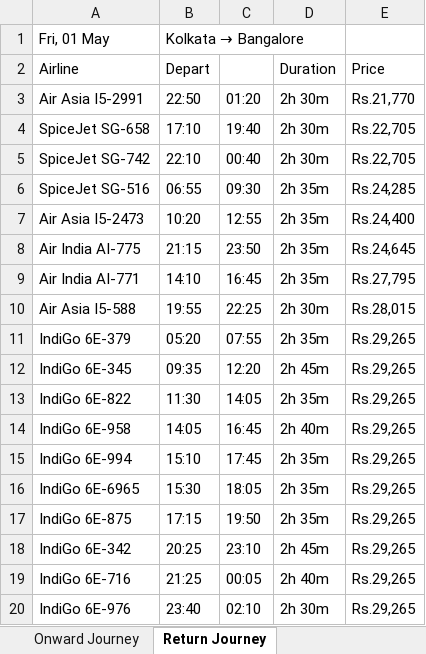
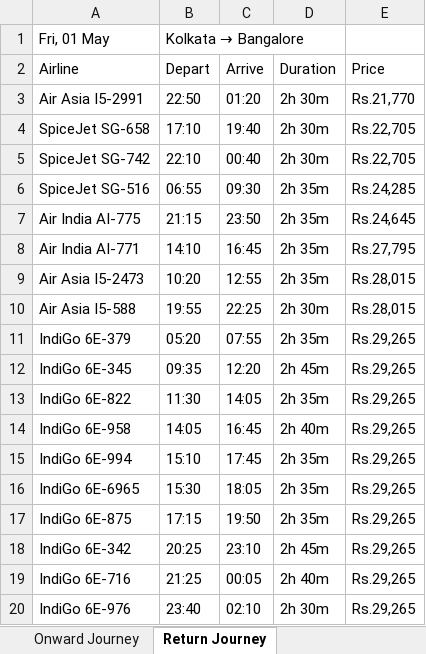
Before and after one commit to Upakaran/TestProject, an Excel workbook: SeleniumPractise/test-output/GeneratedExcelResults/CleartripFlightSearchResults_Bangalore → Kolkata_Kolkata → Bangalore.xlsx, sheet Return Journey, drawn as a sheet; values as stored, in another font and other column widths than the file's, no borders; removed rows and columns are numbered as before the commit, all else as after; the diff names each change by its address in the sheet, - before the commit and + after, or states it on an @@ line.

```diff
--- a/SeleniumPractise/test-output/GeneratedExcelResults/CleartripFlightSearchResults_Bangalore → Kolkata_Kolkata → Bangalore.xlsx (sheet Return Journey)
+++ b/SeleniumPractise/test-output/GeneratedExcelResults/CleartripFlightSearchResults_Bangalore → Kolkata_Kolkata → Bangalore.xlsx (sheet Return Journey)
-C2: (empty)
+C2: Arrive
-row 7: Air Asia I5-2473 | 10:20 | 12:55 | 2h 35m | Rs.24,400
+row 9: Air Asia I5-2473 | 10:20 | 12:55 | 2h 35m | Rs.28,015
```
Also changed, not shown: sheet Onward Journey, SeleniumPractise/src/CleartripTestData.xlsx, 19 other files.
